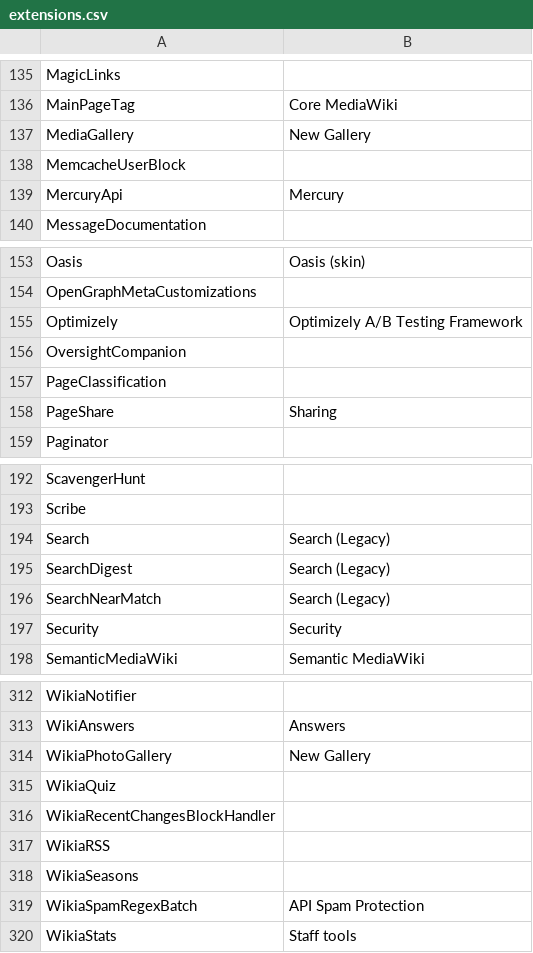
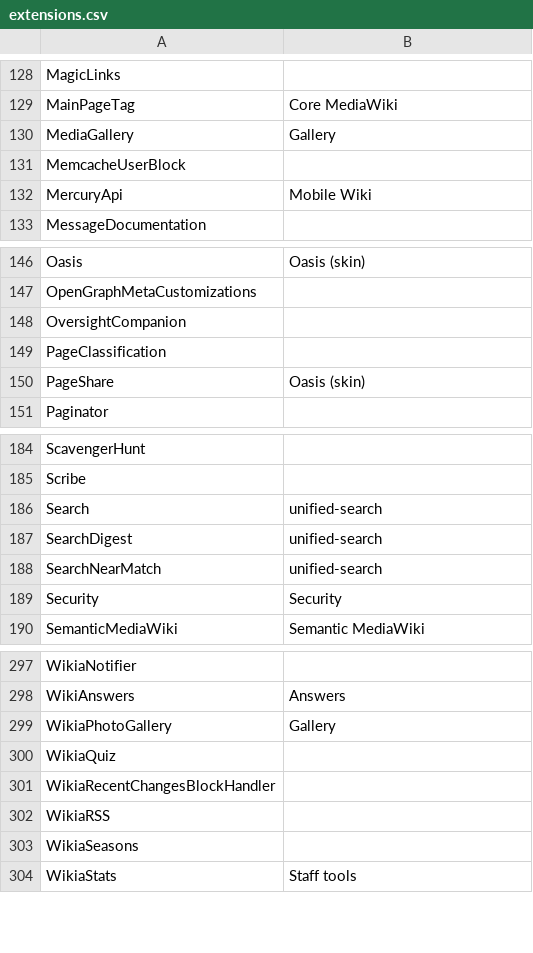
Before and after one commit to Wikia/jira-reporter, a CSV file: reporter/classifier/config/extensions.csv, drawn as a sheet; only a part is shown, gaps mark what is left out; the diff covers the shown part only.

```diff
--- a/reporter/classifier/config/extensions.csv
+++ b/reporter/classifier/config/extensions.csv
@@ -136,5 +129,5 @@ MagicLinks,
 MainPageTag,"Core MediaWiki"
-MediaGallery,"New Gallery"
+MediaGallery,"Gallery"
 MemcacheUserBlock,
-MercuryApi,Mercury
+MercuryApi,Mobile Wiki
 MessageDocumentation,
@@ -154,6 +147,5 @@ Oasis,Oasis (skin)
 OpenGraphMetaCustomizations,
-Optimizely,Optimizely A/B Testing Framework
 OversightCompanion,
 PageClassification,
-PageShare,Sharing
+PageShare,Oasis (skin)
 Paginator,
@@ -193,5 +185,5 @@ ScavengerHunt,
 Scribe,
-Search,Search (Legacy)
-SearchDigest,Search (Legacy)
-SearchNearMatch,Search (Legacy)
+Search,unified-search
+SearchDigest,unified-search
+SearchNearMatch,unified-search
 Security,Security
@@ -313,3 +298,3 @@ WikiaNotifier,
 WikiAnswers,Answers
-WikiaPhotoGallery,"New Gallery"
+WikiaPhotoGallery,"Gallery"
 WikiaQuiz,
@@ -318,3 +303,2 @@ WikiaRSS,
 WikiaSeasons,
-WikiaSpamRegexBatch,API Spam Protection
 WikiaStats,Staff tools
```
Also changed, not shown: 14 removed rows and 10 edited cells elsewhere in this file, reporter/classifier/config/core.csv, 34 other files.
